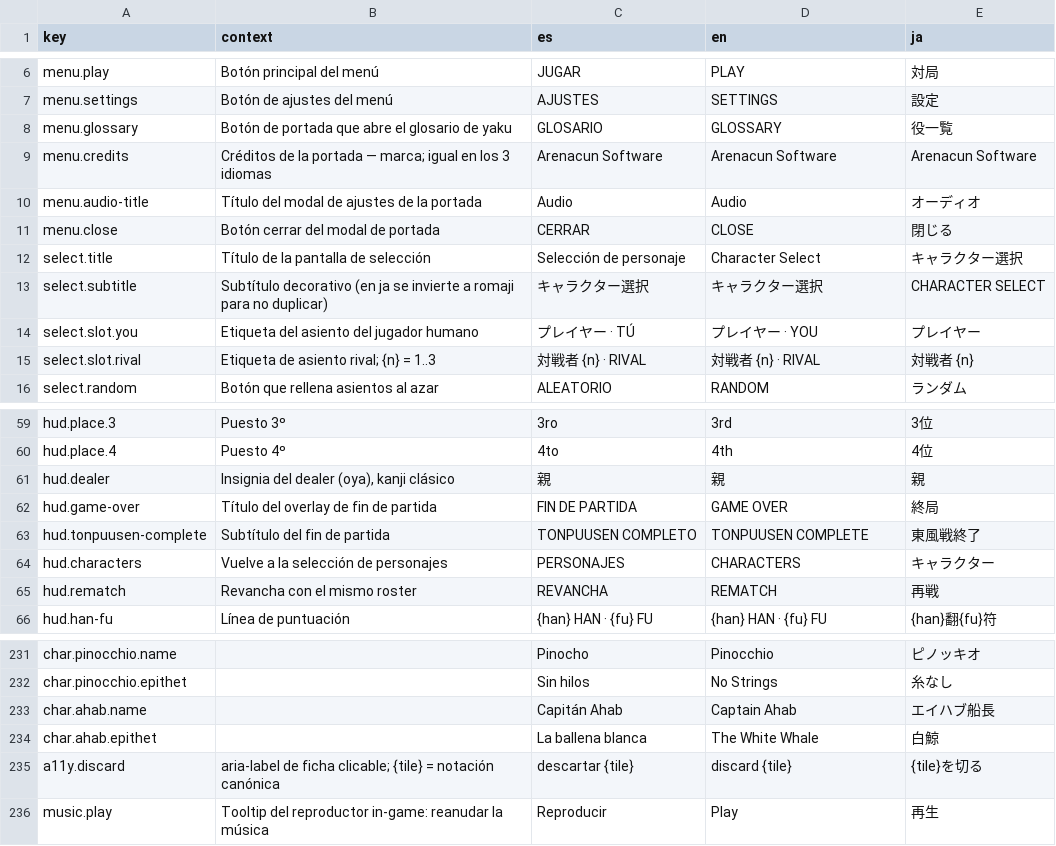
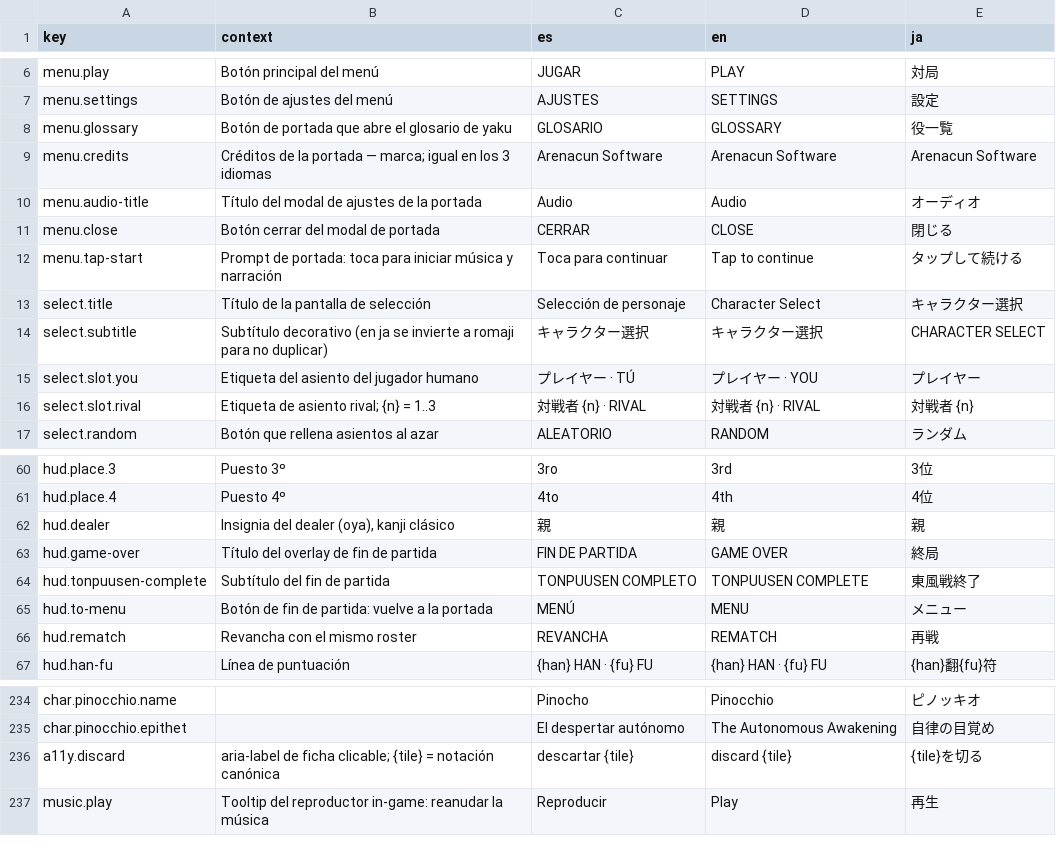
Before and after one commit to zephandros/twelvesmahjong, a CSV file: i18n/strings.csv, drawn as a sheet; only a part is shown, gaps mark what is left out; removed rows and columns are numbered as before the commit, all else as after; the diff covers the shown part only; the diff names each change by its address in the sheet, - before the commit and + after, or states it on an @@ line.

Commit message:
feature: Se completan las voces. Se añade música. Se realizan ajustes al menú principal.

```diff
--- a/i18n/strings.csv
+++ b/i18n/strings.csv
+row 12: menu.tap-start | Prompt de portada: toca para iniciar música y narración | Toca para continuar | Tap to continue | タップして続ける
-row 64: hud.characters | Vuelve a la selección de personajes | PERSONAJES | CHARACTERS | キャラクター
+row 65: hud.to-menu | Botón de fin de partida: vuelve a la portada | MENÚ | MENU | メニュー
-C235 (es): Sin hilos
+C235 (es): El despertar autónomo
-D235 (en): No Strings
+D235 (en): The Autonomous Awakening
-E235 (ja): 糸なし
+E235 (ja): 自律の目覚め
@@ row 233 moved to row 224: char.ahab.name @@
-row 234: char.ahab.epithet |  | La ballena blanca | The White Whale | 白鯨
```
Also changed, not shown: 8 added rows, 7 removed rows, 7 moved rows and 9 edited cells elsewhere in this file, 47 other files.
